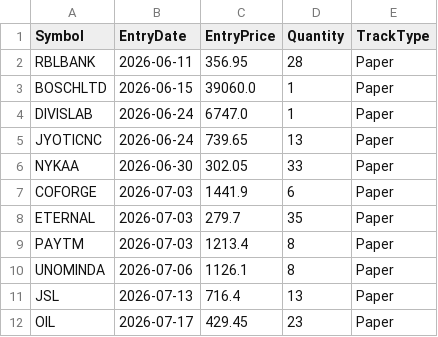
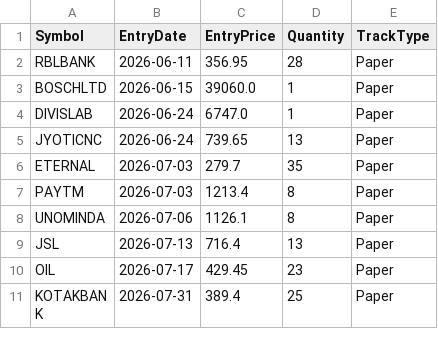
Before and after one commit to finnyrajmann/nse-dual_trend, a CSV file: data/positions_dt.csv, drawn as a sheet; only a part is shown; the shorter side is filled out with more unchanged rows; removed rows and columns are numbered as before the commit, all else as after; the diff covers the shown part only; the diff names each change by its address in the sheet, - before the commit and + after, or states it on an @@ line.

```diff
--- a/data/positions_dt.csv
+++ b/data/positions_dt.csv
-row 6: NYKAA | 2026-06-30 | 302.05 | 33 | Paper
-row 7: COFORGE | 2026-07-03 | 1441.9 | 6 | Paper
```
Also changed, not shown: 2 added rows and 8 removed rows elsewhere in this file.
